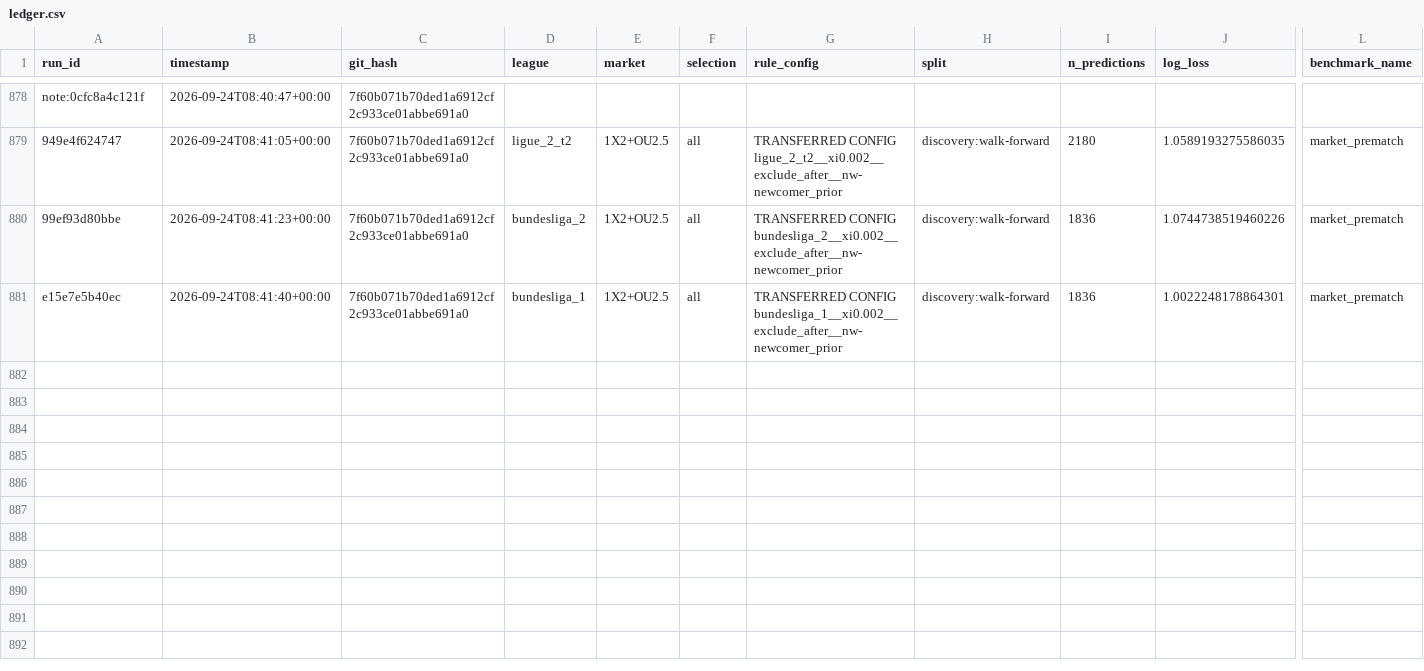
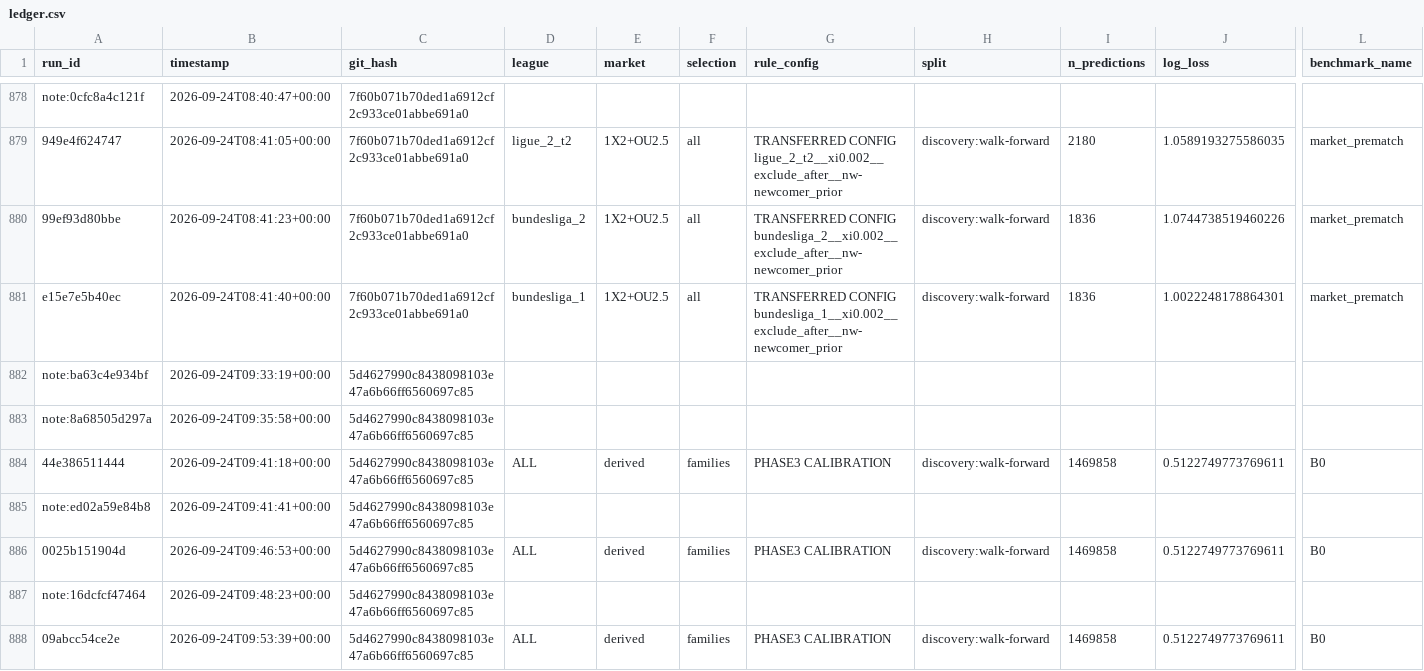
Before and after one commit to Podmorski/football-edge-finder, a CSV file: research/ledger.csv, drawn as a sheet; only a part is shown, gaps mark what is left out; rows hold the shown columns only; the diff names each change by its address in the sheet, - before the commit and + after, or states it on an @@ line.

Commit message:
Add the market matrix, extend the self-audit and write the report
The matrix marks 7 families MODEL-READY-AWAITING-PRICES and everything
else FAIL or UNTESTED, with no ROI claimed without prices. The audit
recomputes 16 further Phase-3 numbers from artifacts (68 claims total,
0 mismatches).

```diff
--- a/research/ledger.csv
+++ b/research/ledger.csv
+row 882: note:ba63c4e934bf | 2026-09-24T09:33:19+00:00 | 5d4627990c8438098103e47a6b66ff6560697c85
+row 883: note:8a68505d297a | 2026-09-24T09:35:58+00:00 | 5d4627990c8438098103e47a6b66ff6560697c85
+row 884: 44e386511444 | 2026-09-24T09:41:18+00:00 | 5d4627990c8438098103e47a6b66ff6560697c85 | ALL | derived | families | PHASE3 CALIBRATION | discovery:walk-forward | 1469858 | 0.5122749773769611 | B0
+row 885: note:ed02a59e84b8 | 2026-09-24T09:41:41+00:00 | 5d4627990c8438098103e47a6b66ff6560697c85
+row 886: 0025b151904d | 2026-09-24T09:46:53+00:00 | 5d4627990c8438098103e47a6b66ff6560697c85 | ALL | derived | families | PHASE3 CALIBRATION | discovery:walk-forward | 1469858 | 0.5122749773769611 | B0
+row 887: note:16dcfcf47464 | 2026-09-24T09:48:23+00:00 | 5d4627990c8438098103e47a6b66ff6560697c85
+row 888: 09abcc54ce2e | 2026-09-24T09:53:39+00:00 | 5d4627990c8438098103e47a6b66ff6560697c85 | ALL | derived | families | PHASE3 CALIBRATION | discovery:walk-forward | 1469858 | 0.5122749773769611 | B0
```
Also changed, not shown: 4 other files.
